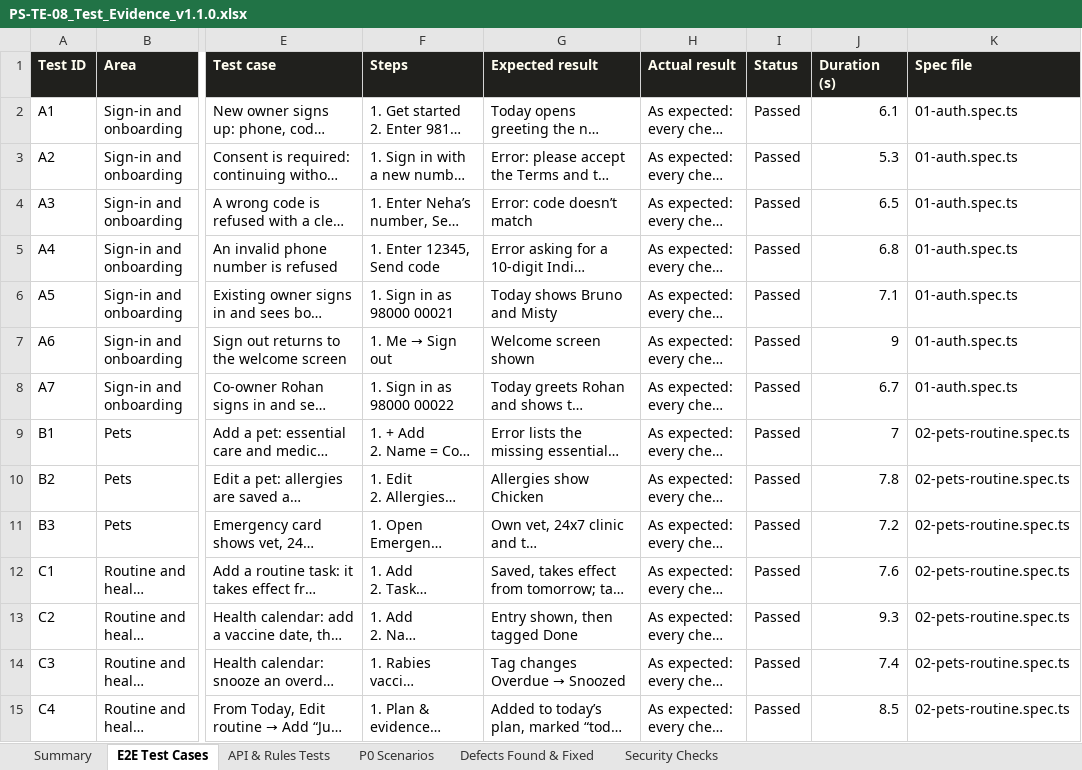
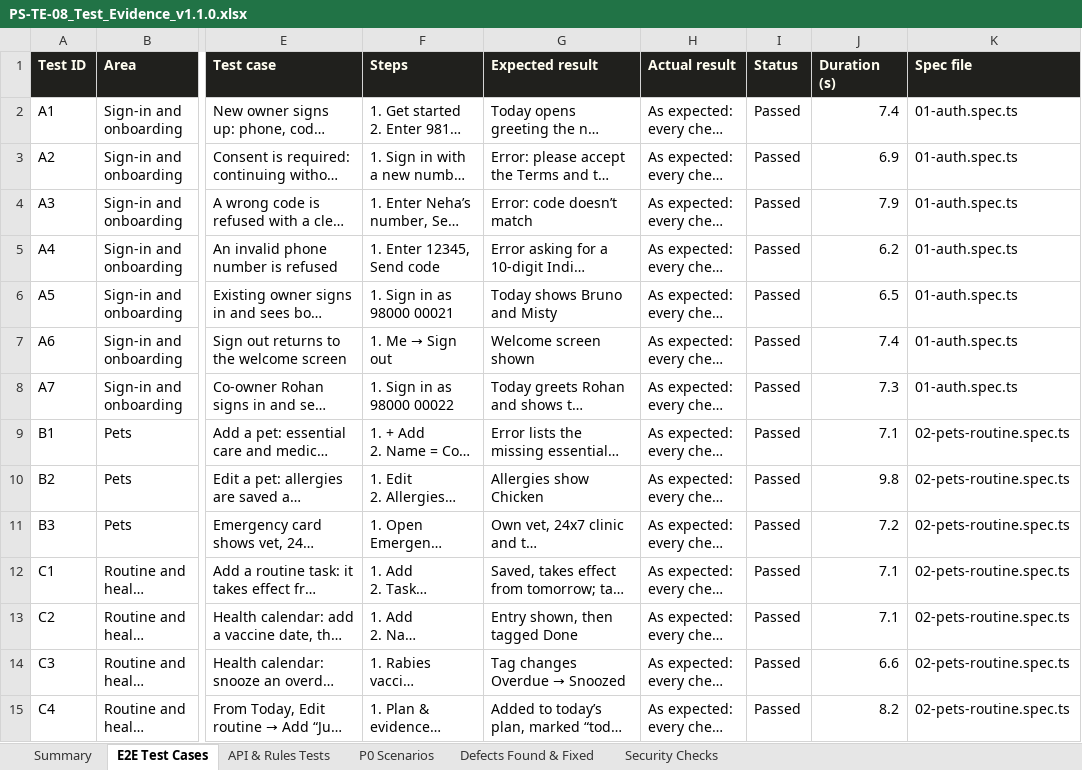
Before and after one commit to yasin679/Pawsure, an Excel workbook: docs/test-evidence/PS-TE-08_Test_Evidence_v1.1.0.xlsx, sheet E2E Test Cases, drawn as a sheet; only a part is shown, gaps mark what is left out; long unchanged cells end in …; values as stored, in another font and other column widths than the file's, no borders; conditional formats not drawn; the diff covers the shown part only; the diff names each change by its address in the sheet, - before the commit and + after, or states it on an @@ line.

```diff
--- a/docs/test-evidence/PS-TE-08_Test_Evidence_v1.1.0.xlsx (sheet E2E Test Cases)
+++ b/docs/test-evidence/PS-TE-08_Test_Evidence_v1.1.0.xlsx (sheet E2E Test Cases)
-J2 (Duration (s)): 6.1
+J2 (Duration (s)): 7.4
-J3 (Duration (s)): 5.3
+J3 (Duration (s)): 6.9
-J4 (Duration (s)): 6.5
+J4 (Duration (s)): 7.9
-J5 (Duration (s)): 6.8
+J5 (Duration (s)): 6.2
-J6 (Duration (s)): 7.1
+J6 (Duration (s)): 6.5
-J7 (Duration (s)): 9
+J7 (Duration (s)): 7.4
-J8 (Duration (s)): 6.7
+J8 (Duration (s)): 7.3
-J9 (Duration (s)): 7
+J9 (Duration (s)): 7.1
-J10 (Duration (s)): 7.8
+J10 (Duration (s)): 9.8
-J12 (Duration (s)): 7.6
+J12 (Duration (s)): 7.1
-J13 (Duration (s)): 9.3
+J13 (Duration (s)): 7.1
-J14 (Duration (s)): 7.4
+J14 (Duration (s)): 6.6
-J15 (Duration (s)): 8.5
+J15 (Duration (s)): 8.2
```
Also changed, not shown: 5 added rows and 96 edited cells elsewhere in this sheet, sheet API & Rules Tests, sheet Summary, 23 other files.
